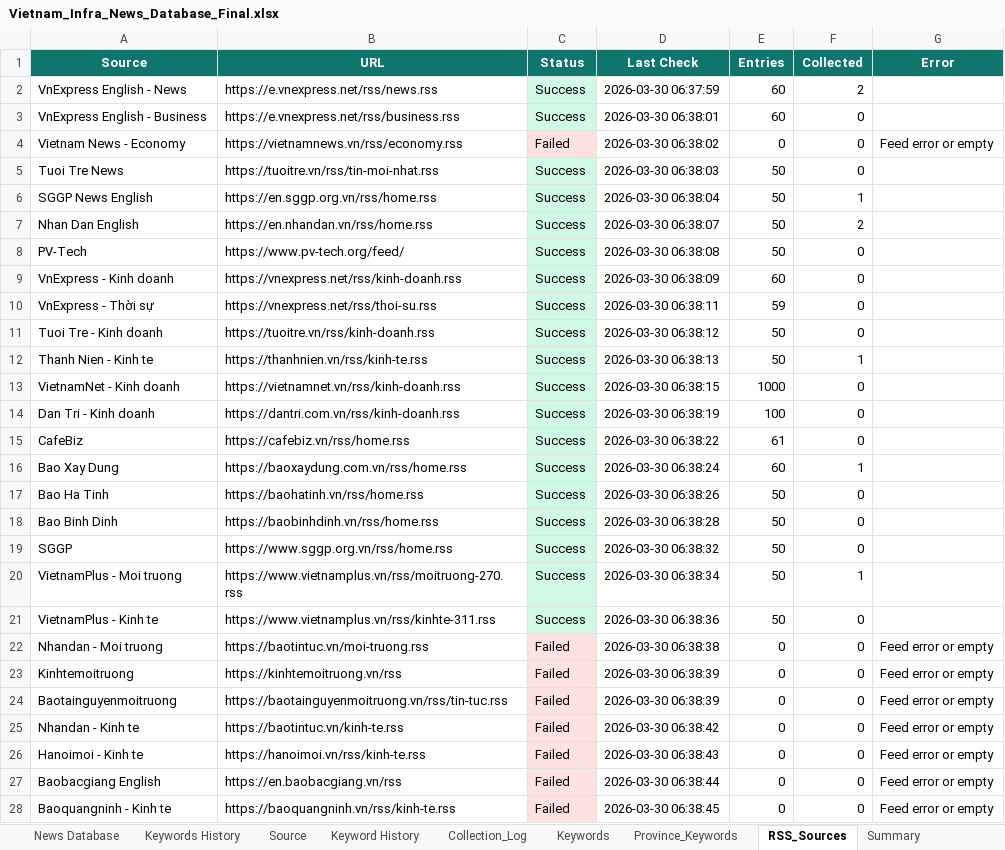
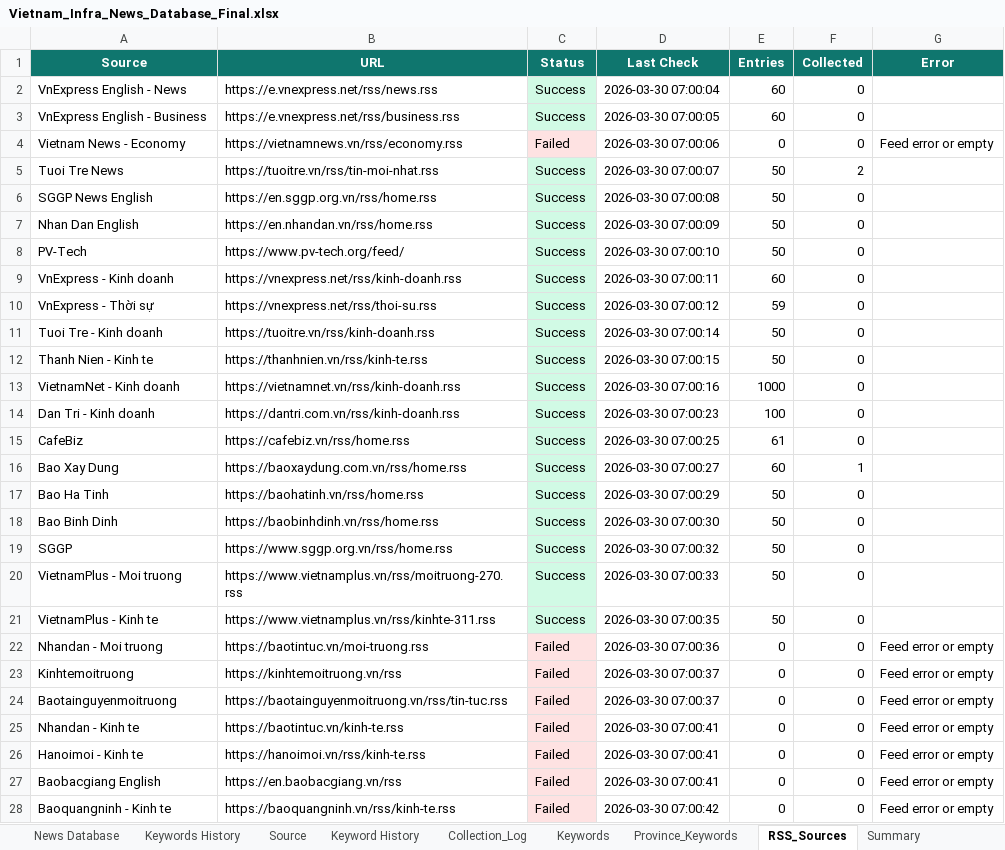
Before and after one commit to hms4792/vietnam-infra-news, an Excel workbook: data/database/Vietnam_Infra_News_Database_Final.xlsx, sheet RSS_Sources, drawn as a sheet; only a part is shown; values as stored, in another font and other column widths than the file's, no borders; the diff covers the shown part only; the diff names each change by its address in the sheet, - before the commit and + after, or states it on an @@ line.

```diff
--- a/data/database/Vietnam_Infra_News_Database_Final.xlsx (sheet RSS_Sources)
+++ b/data/database/Vietnam_Infra_News_Database_Final.xlsx (sheet RSS_Sources)
-D2 (Last Check): 2026-03-30 06:37:59
+D2 (Last Check): 2026-03-30 07:00:04
-F2 (Collected): 2
+F2 (Collected): 0
-D3 (Last Check): 2026-03-30 06:38:01
+D3 (Last Check): 2026-03-30 07:00:05
-D4 (Last Check): 2026-03-30 06:38:02
+D4 (Last Check): 2026-03-30 07:00:06
-D5 (Last Check): 2026-03-30 06:38:03
+D5 (Last Check): 2026-03-30 07:00:07
-F5 (Collected): 0
+F5 (Collected): 2
-D6 (Last Check): 2026-03-30 06:38:04
+D6 (Last Check): 2026-03-30 07:00:08
-F6 (Collected): 1
+F6 (Collected): 0
-D7 (Last Check): 2026-03-30 06:38:07
+D7 (Last Check): 2026-03-30 07:00:09
-F7 (Collected): 2
+F7 (Collected): 0
-D8 (Last Check): 2026-03-30 06:38:08
+D8 (Last Check): 2026-03-30 07:00:10
-D9 (Last Check): 2026-03-30 06:38:09
+D9 (Last Check): 2026-03-30 07:00:11
-D10 (Last Check): 2026-03-30 06:38:11
+D10 (Last Check): 2026-03-30 07:00:12
-D11 (Last Check): 2026-03-30 06:38:12
+D11 (Last Check): 2026-03-30 07:00:14
-D12 (Last Check): 2026-03-30 06:38:13
+D12 (Last Check): 2026-03-30 07:00:15
-F12 (Collected): 1
+F12 (Collected): 0
-D13 (Last Check): 2026-03-30 06:38:15
+D13 (Last Check): 2026-03-30 07:00:16
-D14 (Last Check): 2026-03-30 06:38:19
+D14 (Last Check): 2026-03-30 07:00:23
-D15 (Last Check): 2026-03-30 06:38:22
+D15 (Last Check): 2026-03-30 07:00:25
-D16 (Last Check): 2026-03-30 06:38:24
+D16 (Last Check): 2026-03-30 07:00:27
-D17 (Last Check): 2026-03-30 06:38:26
+D17 (Last Check): 2026-03-30 07:00:29
-D18 (Last Check): 2026-03-30 06:38:28
+D18 (Last Check): 2026-03-30 07:00:30
-D19 (Last Check): 2026-03-30 06:38:32
+D19 (Last Check): 2026-03-30 07:00:32
-D20 (Last Check): 2026-03-30 06:38:34
+D20 (Last Check): 2026-03-30 07:00:33
-F20 (Collected): 1
+F20 (Collected): 0
-D21 (Last Check): 2026-03-30 06:38:36
+D21 (Last Check): 2026-03-30 07:00:35
-D22 (Last Check): 2026-03-30 06:38:38
+D22 (Last Check): 2026-03-30 07:00:36
-D23:D24 (Last Check): 2026-03-30 06:38:39
+D23:D24 (Last Check): 2026-03-30 07:00:37
-D25 (Last Check): 2026-03-30 06:38:42
+D25 (Last Check): 2026-03-30 07:00:41
-D26 (Last Check): 2026-03-30 06:38:43
+D26 (Last Check): 2026-03-30 07:00:41
-D27 (Last Check): 2026-03-30 06:38:44
+D27 (Last Check): 2026-03-30 07:00:41
-D28 (Last Check): 2026-03-30 06:38:45
+D28 (Last Check): 2026-03-30 07:00:42
```
Also changed, not shown: 6 edited cells elsewhere in this sheet, sheet News Database, sheet Source, sheet Keywords History, sheet Collection_Log, sheet Summary, 2 other files.
